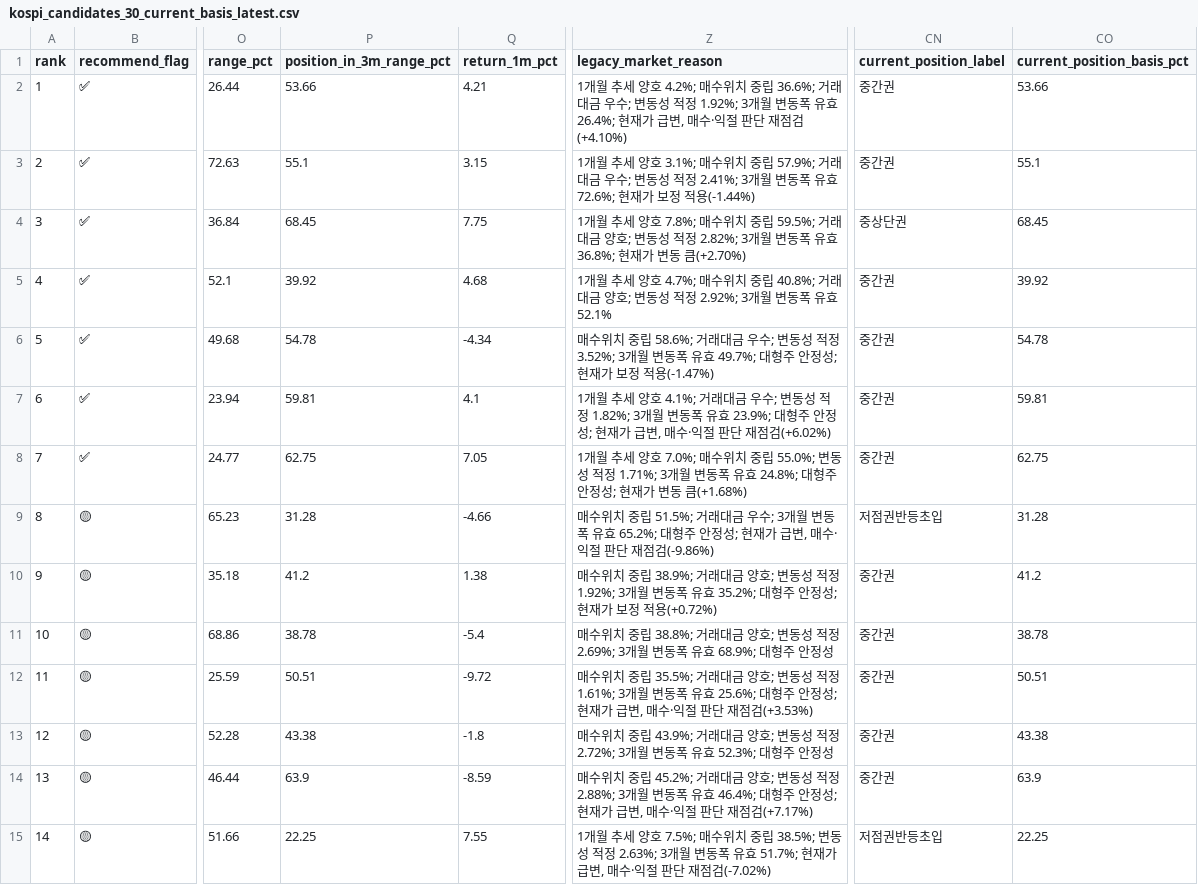
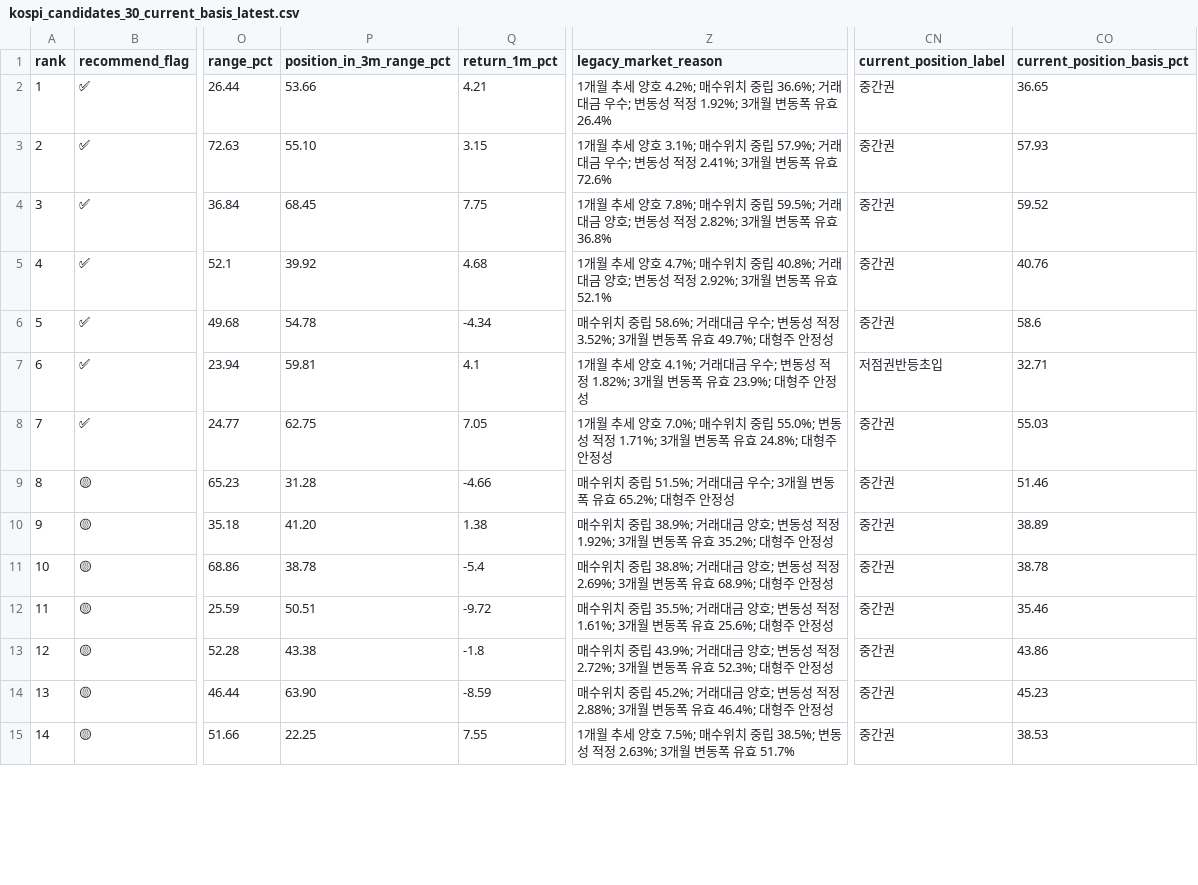
Before and after one commit to sehwankim0114/krx-watchlist-auto, a CSV file: latest/kospi_candidates_30_current_basis_latest.csv, drawn as a sheet; only a part is shown, gaps mark what is left out; the diff covers the shown part only; the diff names each change by its address in the sheet, - before the commit and + after, or states it on an @@ line.

```diff
--- a/latest/kospi_candidates_30_current_basis_latest.csv
+++ b/latest/kospi_candidates_30_current_basis_latest.csv
-Z2 (legacy_market_reason): …유효 26.4%; 현재가 급변, 매수·익절 판단 재점검(+4.10%)
+Z2 (legacy_market_reason): …유효 26.4%
-CO2 (current_position_basis_pct): 53.66
+CO2 (current_position_basis_pct): 36.65
-P3 (position_in_3m_range_pct): 55.1
+P3 (position_in_3m_range_pct): 55.10
-Z3 (legacy_market_reason): …유효 72.6%; 현재가 보정 적용(-1.44%)
+Z3 (legacy_market_reason): …유효 72.6%
-CO3 (current_position_basis_pct): 55.1
+CO3 (current_position_basis_pct): 57.93
-Z4 (legacy_market_reason): …유효 36.8%; 현재가 변동 큼(+2.70%)
+Z4 (legacy_market_reason): …유효 36.8%
-CN4 (current_position_label): 중상단권
+CN4 (current_position_label): 중간권
-CO4 (current_position_basis_pct): 68.45
+CO4 (current_position_basis_pct): 59.52
-CO5 (current_position_basis_pct): 39.92
+CO5 (current_position_basis_pct): 40.76
-Z6 (legacy_market_reason): …안정성; 현재가 보정 적용(-1.47%)
+Z6 (legacy_market_reason): …안정성
-CO6 (current_position_basis_pct): 54.78
+CO6 (current_position_basis_pct): 58.6
-Z7 (legacy_market_reason): …안정성; 현재가 급변, 매수·익절 판단 재점검(+6.02%)
+Z7 (legacy_market_reason): …안정성
-CN7 (current_position_label): 중간권
+CN7 (current_position_label): 저점권반등초입
-CO7 (current_position_basis_pct): 59.81
+CO7 (current_position_basis_pct): 32.71
-Z8 (legacy_market_reason): …안정성; 현재가 변동 큼(+1.68%)
+Z8 (legacy_market_reason): …안정성
-CO8 (current_position_basis_pct): 62.75
+CO8 (current_position_basis_pct): 55.03
-Z9 (legacy_market_reason): …안정성; 현재가 급변, 매수·익절 판단 재점검(-9.86%)
+Z9 (legacy_market_reason): …안정성
-CN9 (current_position_label): 저점권반등초입
+CN9 (current_position_label): 중간권
-CO9 (current_position_basis_pct): 31.28
+CO9 (current_position_basis_pct): 51.46
-P10 (position_in_3m_range_pct): 41.2
+P10 (position_in_3m_range_pct): 41.20
-Z10 (legacy_market_reason): …안정성; 현재가 보정 적용(+0.72%)
+Z10 (legacy_market_reason): …안정성
-CO10 (current_position_basis_pct): 41.2
+CO10 (current_position_basis_pct): 38.89
-Z12 (legacy_market_reason): …안정성; 현재가 급변, 매수·익절 판단 재점검(+3.53%)
+Z12 (legacy_market_reason): …안정성
-CO12 (current_position_basis_pct): 50.51
+CO12 (current_position_basis_pct): 35.46
-CO13 (current_position_basis_pct): 43.38
+CO13 (current_position_basis_pct): 43.86
-P14 (position_in_3m_range_pct): 63.9
+P14 (position_in_3m_range_pct): 63.90
-Z14 (legacy_market_reason): …안정성; 현재가 급변, 매수·익절 판단 재점검(+7.17%)
+Z14 (legacy_market_reason): …안정성
-CO14 (current_position_basis_pct): 63.9
+CO14 (current_position_basis_pct): 45.23
-Z15 (legacy_market_reason): …유효 51.7%; 현재가 급변, 매수·익절 판단 재점검(-7.02%)
+Z15 (legacy_market_reason): …유효 51.7%
-CN15 (current_position_label): 저점권반등초입
+CN15 (current_position_label): 중간권
-CO15 (current_position_basis_pct): 22.25
+CO15 (current_position_basis_pct): 38.53
```
Also changed, not shown: 39 edited cells elsewhere in this file, latest/kosdaq_candidates_10_current_basis_latest.csv, latest/kosdaq_candidates_10_supplemented_latest.csv, 11 other files.
